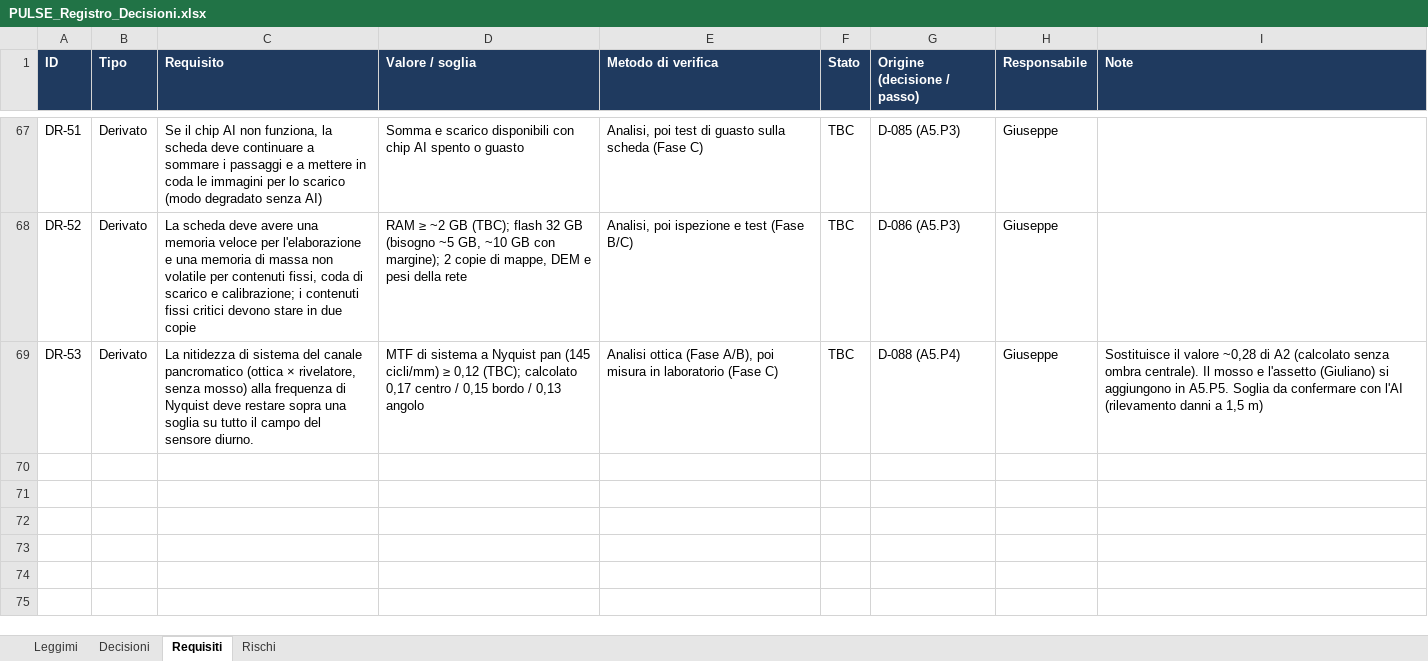
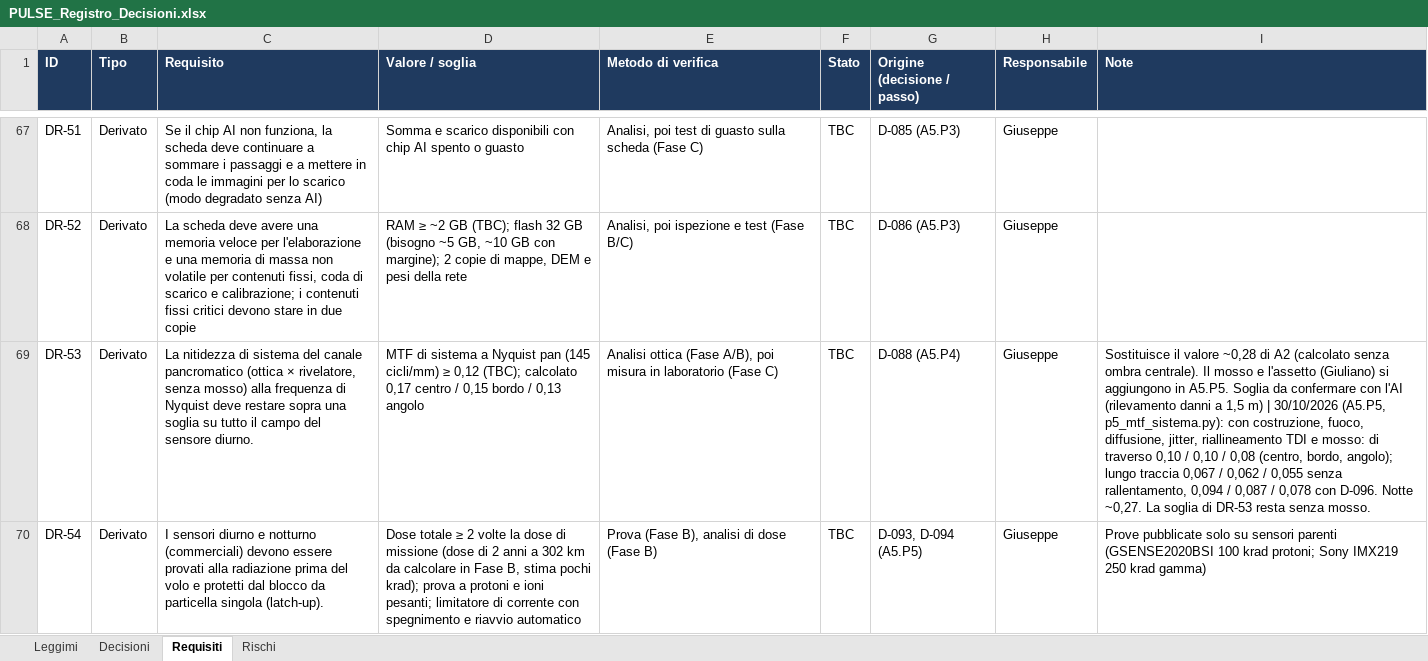
Before and after one commit to GiulianoPennacchioJ/PULSE-16u-cubesat, an Excel workbook: PULSE_Registro_Decisioni.xlsx, sheet Requisiti, drawn as a sheet; only a part is shown, gaps mark what is left out; values as stored, in another font and other column widths than the file's, no borders; conditional formats not drawn; the diff covers the shown part only; the diff names each change by its address in the sheet, - before the commit and + after, or states it on an @@ line.

```diff
--- a/PULSE_Registro_Decisioni.xlsx (sheet Requisiti)
+++ b/PULSE_Registro_Decisioni.xlsx (sheet Requisiti)
-I69 (Note): …1,5 m)
+I69 (Note): …1,5 m) | 30/10/2026 (A5.P5, p5_mtf_sistema.py): con costruzione, fuoco, diffusione, jitter, riallineamento TDI e mosso: di traverso 0,10 / 0,10 / 0,08 (centro, bordo, angolo); lungo traccia 0,067 / 0,062 / 0,055 senza rallentamento, 0,094 / 0,087 / 0,078 con D-096. Notte ~0,27. La soglia di DR-53 resta senza mosso.
+row 70: DR-54 | Derivato | I sensori diurno e notturno (commerciali) devono essere provati alla radiazione prima del volo e protetti dal blocco da particella singola (latch-up). | Dose totale ≥ 2 volte la dose di missione (dose di 2 anni a 302 km da calcolare in Fase B, stima pochi krad); prova a protoni e ioni pesanti; limitatore di corrente con spegnimento e riavvio automatico | Prova (Fase B), analisi di dose (Fase B) | TBC | D-093, D-094 (A5.P5) | Giuseppe | Prove pubblicate solo su sensori parenti (GSENSE2020BSI 100 krad protoni; Sony IMX219 250 krad gamma)
```
Also changed, not shown: 2 added rows and 2 edited cells elsewhere in this sheet, sheet Decisioni, sheet Rischi.
